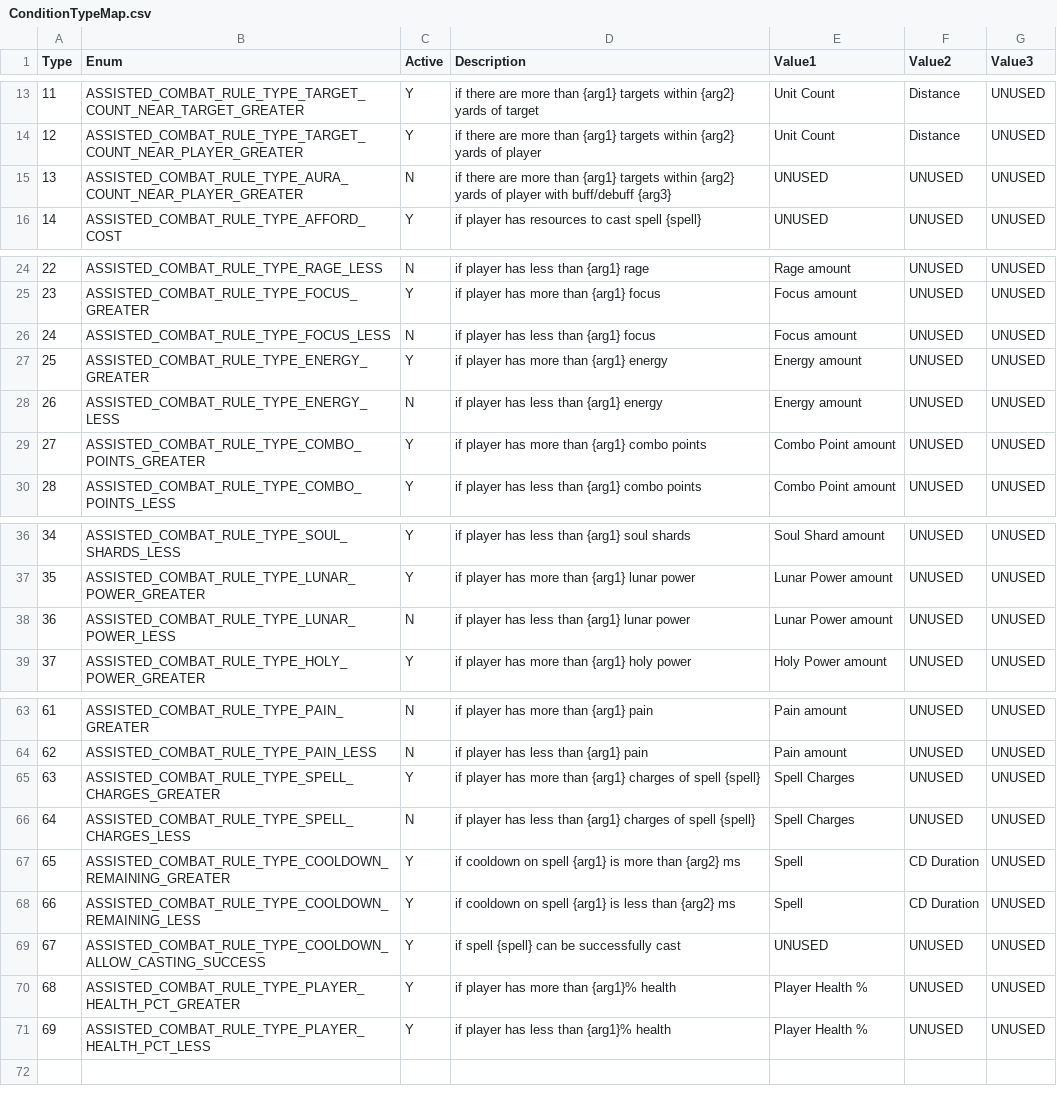
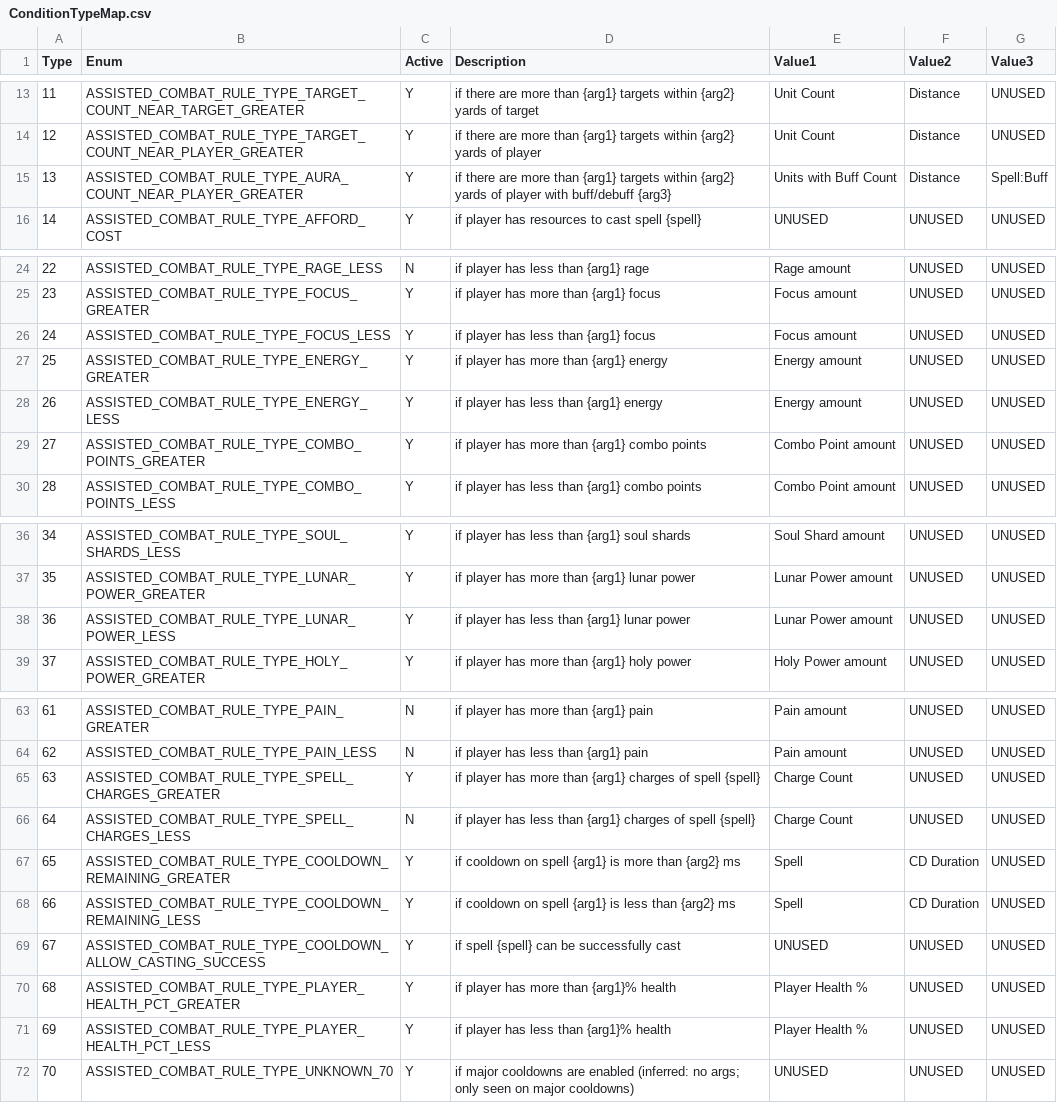
Before and after one commit to shawngmc/wow_assist_mapper, a CSV file: data/ConditionTypeMap.csv, drawn as a sheet; only a part is shown, gaps mark what is left out.

```diff
--- a/data/ConditionTypeMap.csv
+++ b/data/ConditionTypeMap.csv
@@ -14,3 +14,3 @@ Type,Enum,Active,Description,Value1,Value2,Value3
 12,ASSISTED_COMBAT_RULE_TYPE_TARGET_COUNT_NEAR_PLAYER_GREATER,Y,if there are more than {arg1} targets within {arg2} yards of player,Unit Count,Distance,UNUSED
-13,ASSISTED_COMBAT_RULE_TYPE_AURA_COUNT_NEAR_PLAYER_GREATER,N,if there are more than {arg1} targets within {arg2} yards of player with buff/debuff {arg3},UNUSED,UNUSED,UNUSED
+13,ASSISTED_COMBAT_RULE_TYPE_AURA_COUNT_NEAR_PLAYER_GREATER,Y,if there are more than {arg1} targets within {arg2} yards of player with buff/debuff {arg3},Units with Buff Count,Distance,Spell:Buff
 14,ASSISTED_COMBAT_RULE_TYPE_AFFORD_COST,Y,if player has resources to cast spell {spell},UNUSED,UNUSED,UNUSED
@@ -25,5 +25,5 @@ Type,Enum,Active,Description,Value1,Value2,Value3
 23,ASSISTED_COMBAT_RULE_TYPE_FOCUS_GREATER,Y,if player has more than {arg1} focus,Focus amount,UNUSED,UNUSED
-24,ASSISTED_COMBAT_RULE_TYPE_FOCUS_LESS,N,if player has less than {arg1} focus,Focus amount,UNUSED,UNUSED
+24,ASSISTED_COMBAT_RULE_TYPE_FOCUS_LESS,Y,if player has less than {arg1} focus,Focus amount,UNUSED,UNUSED
 25,ASSISTED_COMBAT_RULE_TYPE_ENERGY_GREATER,Y,if player has more than {arg1} energy,Energy amount,UNUSED,UNUSED
-26,ASSISTED_COMBAT_RULE_TYPE_ENERGY_LESS,N,if player has less than {arg1} energy,Energy amount,UNUSED,UNUSED
+26,ASSISTED_COMBAT_RULE_TYPE_ENERGY_LESS,Y,if player has less than {arg1} energy,Energy amount,UNUSED,UNUSED
 27,ASSISTED_COMBAT_RULE_TYPE_COMBO_POINTS_GREATER,Y,if player has more than {arg1} combo points,Combo Point amount,UNUSED,UNUSED
@@ -37,3 +37,3 @@ Type,Enum,Active,Description,Value1,Value2,Value3
 35,ASSISTED_COMBAT_RULE_TYPE_LUNAR_POWER_GREATER,Y,if player has more than {arg1} lunar power,Lunar Power amount,UNUSED,UNUSED
-36,ASSISTED_COMBAT_RULE_TYPE_LUNAR_POWER_LESS,N,if player has less than {arg1} lunar power,Lunar Power amount,UNUSED,UNUSED
+36,ASSISTED_COMBAT_RULE_TYPE_LUNAR_POWER_LESS,Y,if player has less than {arg1} lunar power,Lunar Power amount,UNUSED,UNUSED
 37,ASSISTED_COMBAT_RULE_TYPE_HOLY_POWER_GREATER,Y,if player has more than {arg1} holy power,Holy Power amount,UNUSED,UNUSED
@@ -64,4 +64,4 @@ Type,Enum,Active,Description,Value1,Value2,Value3
 62,ASSISTED_COMBAT_RULE_TYPE_PAIN_LESS,N,if player has less than {arg1} pain,Pain amount,UNUSED,UNUSED
-63,ASSISTED_COMBAT_RULE_TYPE_SPELL_CHARGES_GREATER,Y,if player has more than {arg1} charges of spell {spell},Spell Charges,UNUSED,UNUSED
-64,ASSISTED_COMBAT_RULE_TYPE_SPELL_CHARGES_LESS,N,if player has less than {arg1} charges of spell {spell},Spell Charges,UNUSED,UNUSED
+63,ASSISTED_COMBAT_RULE_TYPE_SPELL_CHARGES_GREATER,Y,if player has more than {arg1} charges of spell {spell},Charge Count,UNUSED,UNUSED
+64,ASSISTED_COMBAT_RULE_TYPE_SPELL_CHARGES_LESS,N,if player has less than {arg1} charges of spell {spell},Charge Count,UNUSED,UNUSED
 65,ASSISTED_COMBAT_RULE_TYPE_COOLDOWN_REMAINING_GREATER,Y,if cooldown on spell {arg1} is more than {arg2} ms,Spell,CD Duration,UNUSED
@@ -71 +71,2 @@ Type,Enum,Active,Description,Value1,Value2,Value3
 69,ASSISTED_COMBAT_RULE_TYPE_PLAYER_HEALTH_PCT_LESS,Y,if player has less than {arg1}% health,Player Health %,UNUSED,UNUSED
+70,ASSISTED_COMBAT_RULE_TYPE_UNKNOWN_70,Y,if major cooldowns are enabled (inferred: no args; only seen on major cooldowns),UNUSED,UNUSED,UNUSED
```
Also changed, not shown: data/csv_table/AssistedCombat.12.1.5.70688.csv, data/csv_table/AssistedCombatRule.12.1.5.70688.csv, 49 other files.
